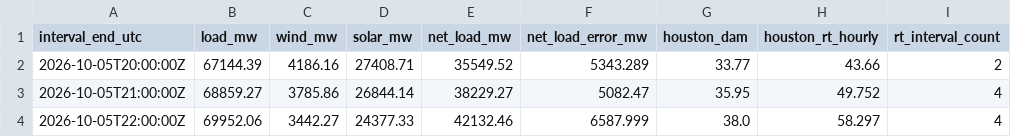
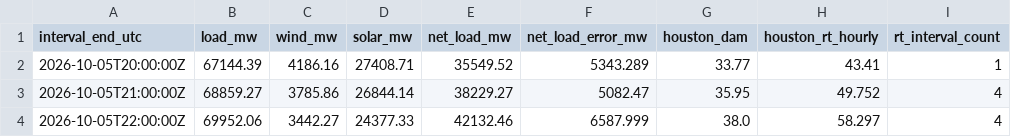
Before and after one commit to nikhilvinod23/ercot-market-dashboard, a CSV file: public/data/hourly.csv, drawn as a sheet; only a part is shown.

```diff
--- a/public/data/hourly.csv
+++ b/public/data/hourly.csv
@@ -1,3 +1,3 @@
 interval_end_utc,load_mw,wind_mw,solar_mw,net_load_mw,net_load_error_mw,houston_dam,houston_rt_hourly,rt_interval_count
-2026-10-05T20:00:00Z,67144.39,4186.16,27408.71,35549.52,5343.289,33.77,43.66,2
+2026-10-05T20:00:00Z,67144.39,4186.16,27408.71,35549.52,5343.289,33.77,43.41,1
 2026-10-05T21:00:00Z,68859.27,3785.86,26844.14,38229.27,5082.47,35.95,49.752,4
```
Also changed, not shown: 30 other files.
